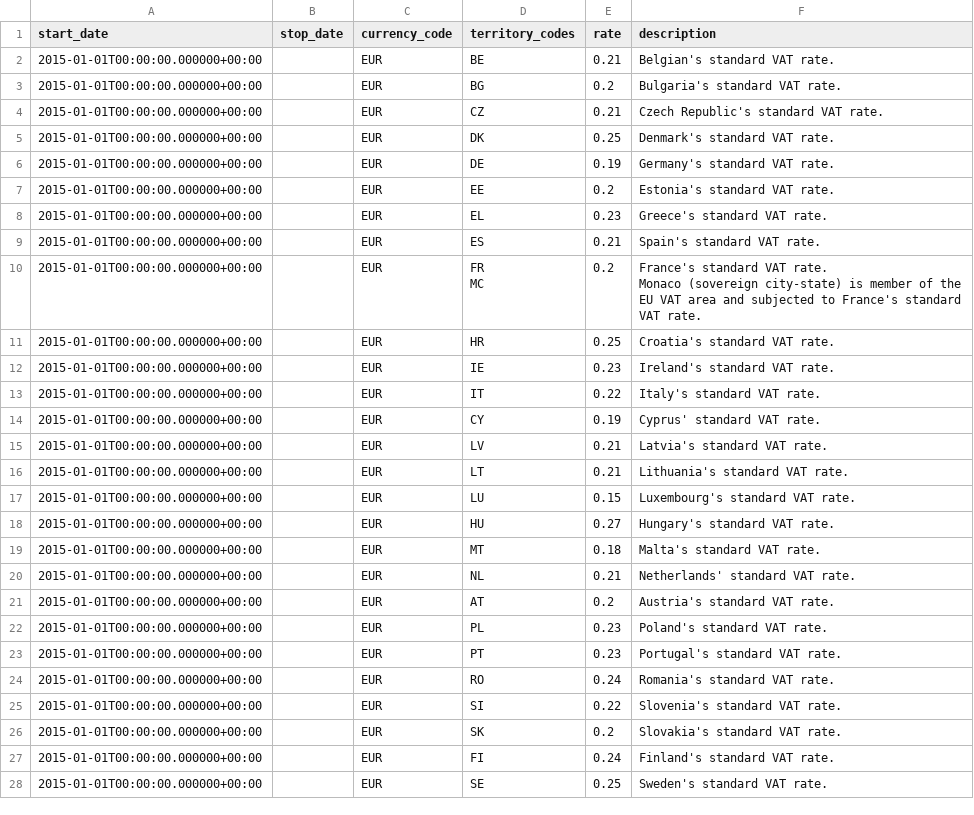
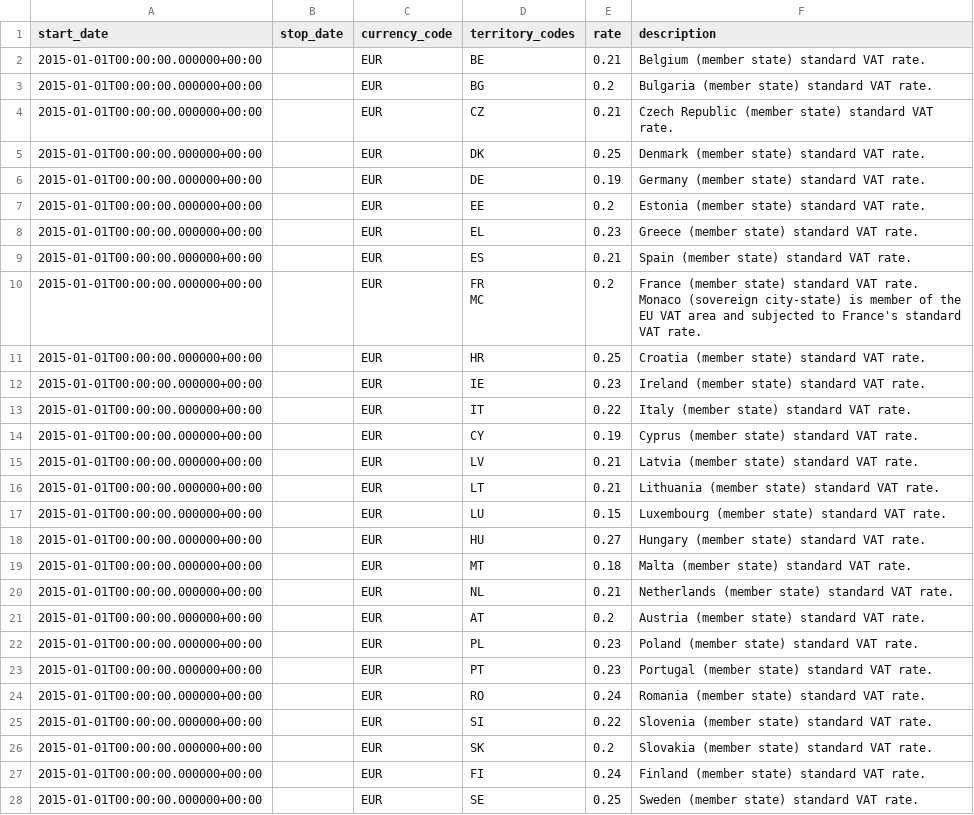
Before and after one commit to kdeldycke/vat-rates, a CSV file: vat_rates.csv, drawn as a sheet; only a part is shown; the diff covers the shown part only.

Commit message:
Update member states description.

```diff
--- a/vat_rates.csv
+++ b/vat_rates.csv
@@ -1,30 +1,30 @@
 start_date,stop_date,currency_code,territory_codes,rate,description
-2015-01-01T00:00:00.000000+00:00,,EUR,BE,0.21,Belgian's standard VAT rate.
-2015-01-01T00:00:00.000000+00:00,,EUR,BG,0.2,Bulgaria's standard VAT rate.
-2015-01-01T00:00:00.000000+00:00,,EUR,CZ,0.21,Czech Republic's standard VAT rate.
-2015-01-01T00:00:00.000000+00:00,,EUR,DK,0.25,Denmark's standard VAT rate.
-2015-01-01T00:00:00.000000+00:00,,EUR,DE,0.19,Germany's standard VAT rate.
-2015-01-01T00:00:00.000000+00:00,,EUR,EE,0.2,Estonia's standard VAT rate.
-2015-01-01T00:00:00.000000+00:00,,EUR,EL,0.23,Greece's standard VAT rate.
-2015-01-01T00:00:00.000000+00:00,,EUR,ES,0.21,Spain's standard VAT rate.
-2015-01-01T00:00:00.000000+00:00,,EUR,"FR
-MC",0.2,"France's standard VAT rate.
-Monaco (sovereign city-state) is member of the EU VAT area and subjected to France's standard VAT rate."
-2015-01-01T00:00:00.000000+00:00,,EUR,HR,0.25,Croatia's standard VAT rate.
-2015-01-01T00:00:00.000000+00:00,,EUR,IE,0.23,Ireland's standard VAT rate.
-2015-01-01T00:00:00.000000+00:00,,EUR,IT,0.22,Italy's standard VAT rate.
-2015-01-01T00:00:00.000000+00:00,,EUR,CY,0.19,Cyprus' standard VAT rate.
-2015-01-01T00:00:00.000000+00:00,,EUR,LV,0.21,Latvia's standard VAT rate.
-2015-01-01T00:00:00.000000+00:00,,EUR,LT,0.21,Lithuania's standard VAT rate.
-2015-01-01T00:00:00.000000+00:00,,EUR,LU,0.15,Luxembourg's standard VAT rate.
-2015-01-01T00:00:00.000000+00:00,,EUR,HU,0.27,Hungary's standard VAT rate.
-2015-01-01T00:00:00.000000+00:00,,EUR,MT,0.18,Malta's standard VAT rate.
-2015-01-01T00:00:00.000000+00:00,,EUR,NL,0.21,Netherlands' standard VAT rate.
-2015-01-01T00:00:00.000000+00:00,,EUR,AT,0.2,Austria's standard VAT rate.
-2015-01-01T00:00:00.000000+00:00,,EUR,PL,0.23,Poland's standard VAT rate.
-2015-01-01T00:00:00.000000+00:00,,EUR,PT,0.23,Portugal's standard VAT rate.
-2015-01-01T00:00:00.000000+00:00,,EUR,RO,0.24,Romania's standard VAT rate.
-2015-01-01T00:00:00.000000+00:00,,EUR,SI,0.22,Slovenia's standard VAT rate.
-2015-01-01T00:00:00.000000+00:00,,EUR,SK,0.2,Slovakia's standard VAT rate.
-2015-01-01T00:00:00.000000+00:00,,EUR,FI,0.24,Finland's standard VAT rate.
-2015-01-01T00:00:00.000000+00:00,,EUR,SE,0.25,Sweden's standard VAT rate.
+2015-01-01T00:00:00.000000+00:00,,EUR,BE,0.21,Belgium (member state) standard VAT rate.
+2015-01-01T00:00:00.000000+00:00,,EUR,BG,0.2,Bulgaria (member state) standard VAT rate.
+2015-01-01T00:00:00.000000+00:00,,EUR,CZ,0.21,Czech Republic (member state) standard VAT rate.
+2015-01-01T00:00:00.000000+00:00,,EUR,DK,0.25,Denmark (member state) standard VAT rate.
+2015-01-01T00:00:00.000000+00:00,,EUR,DE,0.19,Germany (member state) standard VAT rate.
+2015-01-01T00:00:00.000000+00:00,,EUR,EE,0.2,Estonia (member state) standard VAT rate.
+2015-01-01T00:00:00.000000+00:00,,EUR,EL,0.23,Greece (member state) standard VAT rate.
+2015-01-01T00:00:00.000000+00:00,,EUR,ES,0.21,Spain (member state) standard VAT rate.
+2015-01-01T00:00:00.000000+00:00,,EUR,"FR
+MC",0.2,"France (member state) standard VAT rate.
+Monaco (sovereign city-state) is member of the EU VAT area and subjected to France's standard VAT rate."
+2015-01-01T00:00:00.000000+00:00,,EUR,HR,0.25,Croatia (member state) standard VAT rate.
+2015-01-01T00:00:00.000000+00:00,,EUR,IE,0.23,Ireland (member state) standard VAT rate.
+2015-01-01T00:00:00.000000+00:00,,EUR,IT,0.22,Italy (member state) standard VAT rate.
+2015-01-01T00:00:00.000000+00:00,,EUR,CY,0.19,Cyprus (member state) standard VAT rate.
+2015-01-01T00:00:00.000000+00:00,,EUR,LV,0.21,Latvia (member state) standard VAT rate.
+2015-01-01T00:00:00.000000+00:00,,EUR,LT,0.21,Lithuania (member state) standard VAT rate.
+2015-01-01T00:00:00.000000+00:00,,EUR,LU,0.15,Luxembourg (member state) standard VAT rate.
+2015-01-01T00:00:00.000000+00:00,,EUR,HU,0.27,Hungary (member state) standard VAT rate.
+2015-01-01T00:00:00.000000+00:00,,EUR,MT,0.18,Malta (member state) standard VAT rate.
+2015-01-01T00:00:00.000000+00:00,,EUR,NL,0.21,Netherlands (member state) standard VAT rate.
+2015-01-01T00:00:00.000000+00:00,,EUR,AT,0.2,Austria (member state) standard VAT rate.
+2015-01-01T00:00:00.000000+00:00,,EUR,PL,0.23,Poland (member state) standard VAT rate.
+2015-01-01T00:00:00.000000+00:00,,EUR,PT,0.23,Portugal (member state) standard VAT rate.
+2015-01-01T00:00:00.000000+00:00,,EUR,RO,0.24,Romania (member state) standard VAT rate.
+2015-01-01T00:00:00.000000+00:00,,EUR,SI,0.22,Slovenia (member state) standard VAT rate.
+2015-01-01T00:00:00.000000+00:00,,EUR,SK,0.2,Slovakia (member state) standard VAT rate.
+2015-01-01T00:00:00.000000+00:00,,EUR,FI,0.24,Finland (member state) standard VAT rate.
+2015-01-01T00:00:00.000000+00:00,,EUR,SE,0.25,Sweden (member state) standard VAT rate.
```
Also changed, not shown: 1 edited cell elsewhere in this file.
